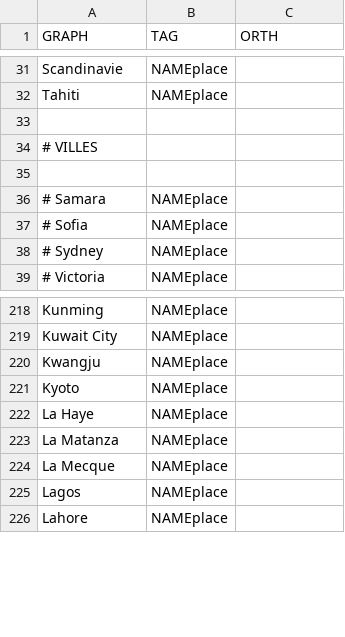
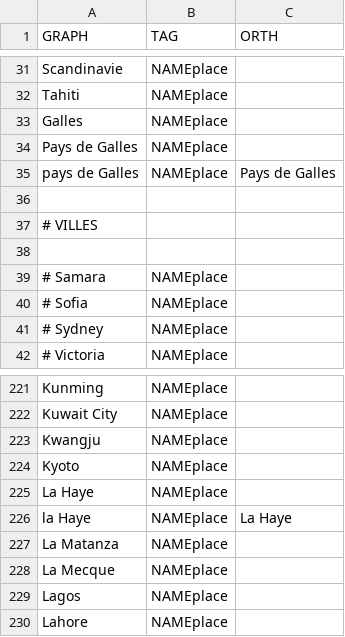
Before and after one commit to oeuvres/alix, a CSV file: java/alix/fr/place.csv, drawn as a sheet; only a part is shown, gaps mark what is left out.

```diff
--- a/java/alix/fr/place.csv
+++ b/java/alix/fr/place.csv
@@ -32,2 +32,5 @@ Scandinavie;NAMEplace
 Tahiti;NAMEplace
+Galles;NAMEplace
+Pays de Galles;NAMEplace
+pays de Galles;NAMEplace;Pays de Galles
 
@@ -222,2 +225,3 @@ Kyoto;NAMEplace
 La Haye;NAMEplace
+la Haye;NAMEplace;La Haye
 La Matanza;NAMEplace
```
Also changed, not shown: java/alix/fr/author.csv, java/alix/fr/name.csv, 3 other files.
